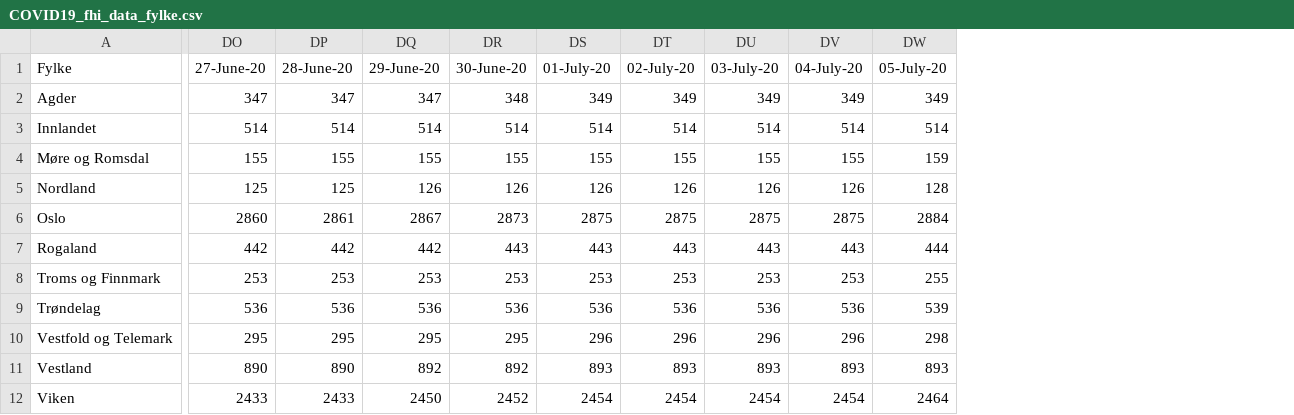
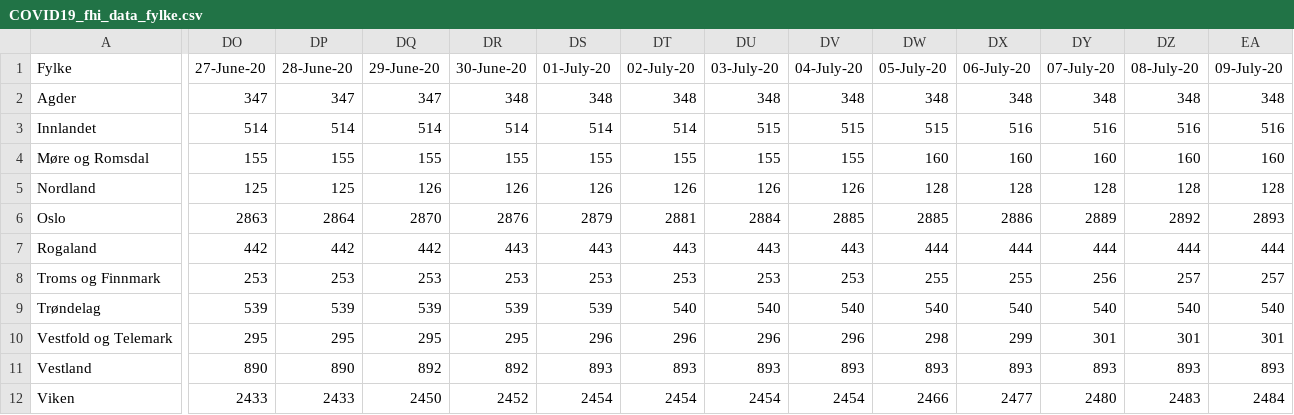
Before and after one commit to NRVA/COVID19_Norge, a CSV file: COVID19_fhi_data_fylke.csv, drawn as a sheet; only a part is shown, gaps mark what is left out; the diff covers the shown part only; the diff names each change by its address in the sheet, - before the commit and + after, or states it on an @@ line.

```diff
--- a/COVID19_fhi_data_fylke.csv
+++ b/COVID19_fhi_data_fylke.csv
+column DX (06-July-20), rows 2-12: 348 | 516 | 160 | 128 | 2886 | 444 | 255 | 540 | 299 | 893 | 2477
+column DY (07-July-20), rows 2-12: 348 | 516 | 160 | 128 | 2889 | 444 | 256 | 540 | 301 | 893 | 2480
+column DZ (08-July-20), rows 2-12: 348 | 516 | 160 | 128 | 2892 | 444 | 257 | 540 | 301 | 893 | 2483
+column EA (09-July-20), rows 2-12: 348 | 516 | 160 | 128 | 2893 | 444 | 257 | 540 | 301 | 893 | 2484
-DS2 (01-July-20): 349
+DS2 (01-July-20): 348
-DT2 (02-July-20): 349
+DT2 (02-July-20): 348
-DU2 (03-July-20): 349
+DU2 (03-July-20): 348
-DV2 (04-July-20): 349
+DV2 (04-July-20): 348
-DW2 (05-July-20): 349
+DW2 (05-July-20): 348
-DU3 (03-July-20): 514
+DU3 (03-July-20): 515
-DV3 (04-July-20): 514
+DV3 (04-July-20): 515
-DW3 (05-July-20): 514
+DW3 (05-July-20): 515
-DW4 (05-July-20): 159
+DW4 (05-July-20): 160
-DO6 (27-June-20): 2860
+DO6 (27-June-20): 2863
-DP6 (28-June-20): 2861
+DP6 (28-June-20): 2864
-DQ6 (29-June-20): 2867
+DQ6 (29-June-20): 2870
-DR6 (30-June-20): 2873
+DR6 (30-June-20): 2876
-DS6 (01-July-20): 2875
+DS6 (01-July-20): 2879
-DT6 (02-July-20): 2875
+DT6 (02-July-20): 2881
-DU6 (03-July-20): 2875
+DU6 (03-July-20): 2884
-DV6 (04-July-20): 2875
+DV6 (04-July-20): 2885
-DW6 (05-July-20): 2884
+DW6 (05-July-20): 2885
-DO9 (27-June-20): 536
+DO9 (27-June-20): 539
-DP9 (28-June-20): 536
+DP9 (28-June-20): 539
-DQ9 (29-June-20): 536
+DQ9 (29-June-20): 539
-DR9 (30-June-20): 536
+DR9 (30-June-20): 539
-DS9 (01-July-20): 536
+DS9 (01-July-20): 539
-DT9 (02-July-20): 536
+DT9 (02-July-20): 540
-DU9 (03-July-20): 536
+DU9 (03-July-20): 540
-DV9 (04-July-20): 536
+DV9 (04-July-20): 540
-DW9 (05-July-20): 539
+DW9 (05-July-20): 540
-DW12 (05-July-20): 2464
+DW12 (05-July-20): 2466
```
Also changed, not shown: 2 edited cells elsewhere in this file, 2 other files.
